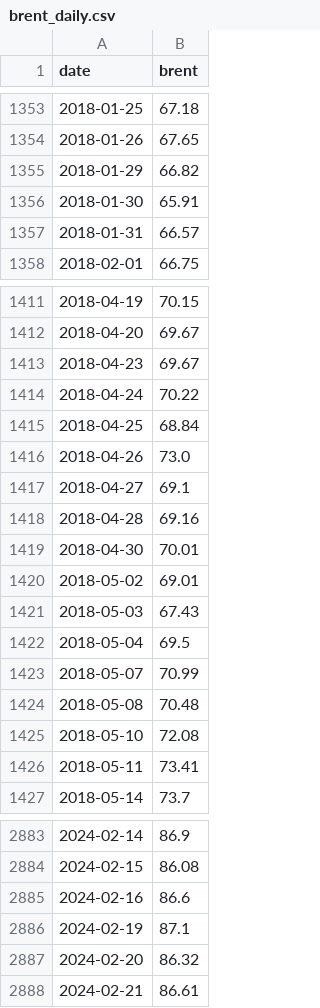
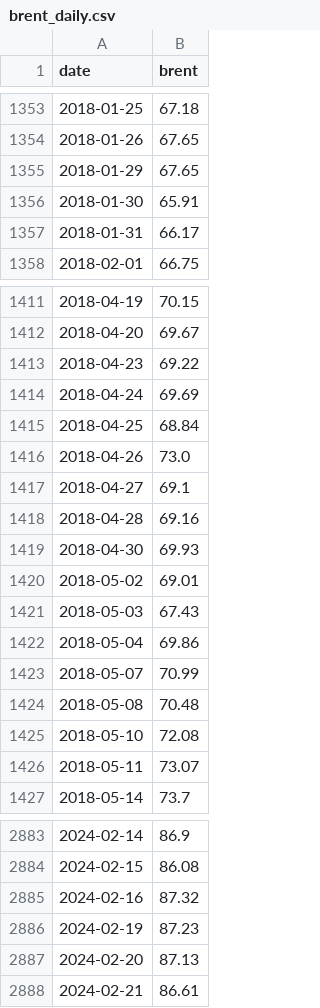
Before and after one commit to davidovaevgeshua-cloud/imoex-dashboard, a CSV file: data/brent_daily.csv, drawn as a sheet; only a part is shown, gaps mark what is left out; the diff covers the shown part only.

```diff
--- a/data/brent_daily.csv
+++ b/data/brent_daily.csv
@@ -1354,5 +1354,5 @@ date,brent
 2018-01-26,67.65
-2018-01-29,66.82
+2018-01-29,67.65
 2018-01-30,65.91
-2018-01-31,66.57
+2018-01-31,66.17
 2018-02-01,66.75
@@ -1412,4 +1412,4 @@ date,brent
 2018-04-20,69.67
-2018-04-23,69.67
-2018-04-24,70.22
+2018-04-23,69.22
+2018-04-24,69.69
 2018-04-25,68.84
@@ -1418,6 +1418,6 @@ date,brent
 2018-04-28,69.16
-2018-04-30,70.01
+2018-04-30,69.93
 2018-05-02,69.01
 2018-05-03,67.43
-2018-05-04,69.5
+2018-05-04,69.86
 2018-05-07,70.99
@@ -1425,3 +1425,3 @@ date,brent
 2018-05-10,72.08
-2018-05-11,73.41
+2018-05-11,73.07
 2018-05-14,73.7
@@ -2884,5 +2884,5 @@ date,brent
 2024-02-15,86.08
-2024-02-16,86.6
-2024-02-19,87.1
-2024-02-20,86.32
+2024-02-16,87.32
+2024-02-19,87.23
+2024-02-20,87.13
 2024-02-21,86.61
```
Also changed, not shown: 11 edited cells elsewhere in this file, data/brent_moex_raw.csv, data/imoex_daily.csv, 2 other files.
